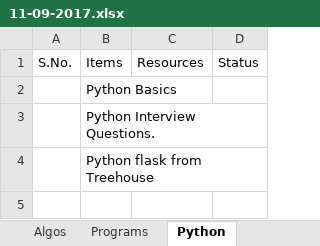
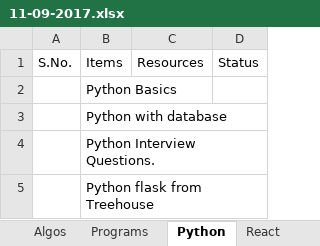
Before and after one commit to sp98/Prgramming, an Excel workbook: 11-09-2017.xlsx, sheet Python, drawn as a sheet; values as stored, in another font and other column widths than the file's, no borders; the diff names each change by its address in the sheet, - before the commit and + after, or states it on an @@ line.

```diff
--- a/11-09-2017.xlsx (sheet Python)
+++ b/11-09-2017.xlsx (sheet Python)
+sheet tab: React
+row 3:  | Python with database
```
Also changed, not shown: sheet Programs, other sheet tabs, 9 other files.
